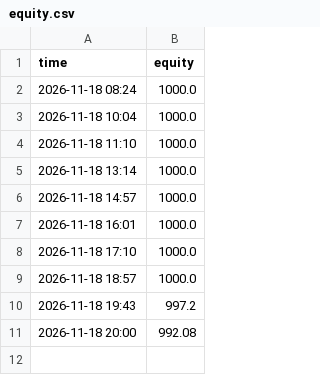
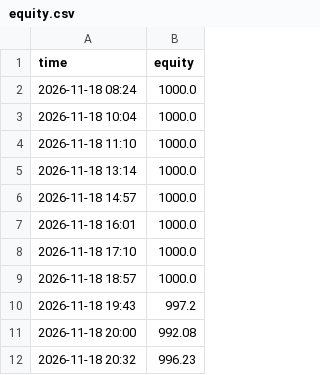
Before and after one commit to deadflies82-commits/Paper-bot, a CSV file: equity.csv, drawn as a sheet.

```diff
--- a/equity.csv
+++ b/equity.csv
@@ -11 +11,2 @@ time,equity
 2026-11-18 20:00,992.08
+2026-11-18 20:32,996.23
```
Also changed, not shown: 2 other files.
